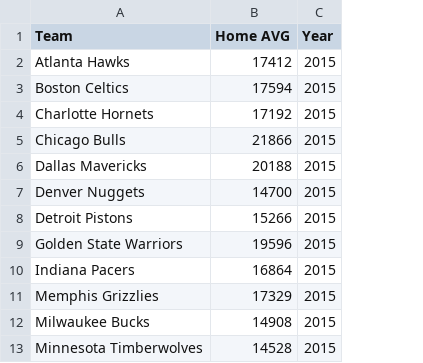
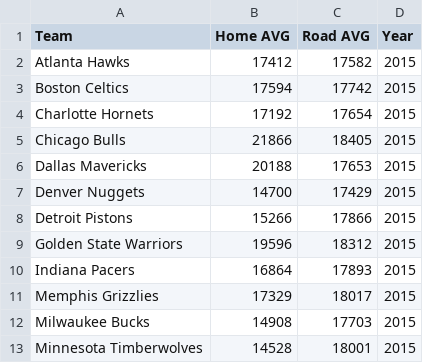
Before and after one commit to Michelin96/project-one, a CSV file: Cleaned_Data/no_star_team_attendance.csv, drawn as a sheet; only a part is shown; the diff names each change by its address in the sheet, - before the commit and + after, or states it on an @@ line.

Commit message:
Added home games bar chart

```diff
--- a/Cleaned_Data/no_star_team_attendance.csv
+++ b/Cleaned_Data/no_star_team_attendance.csv
+column C (Road AVG), rows 2-13: 17582 | 17742 | 17654 | 18405 | 17653 | 17429 | 17866 | 18312 | 17893 | 18017 | 17703 | 18001
```
Also changed, not shown: Cleaned_Data/star_team_attendance.csv, 1 other file.
